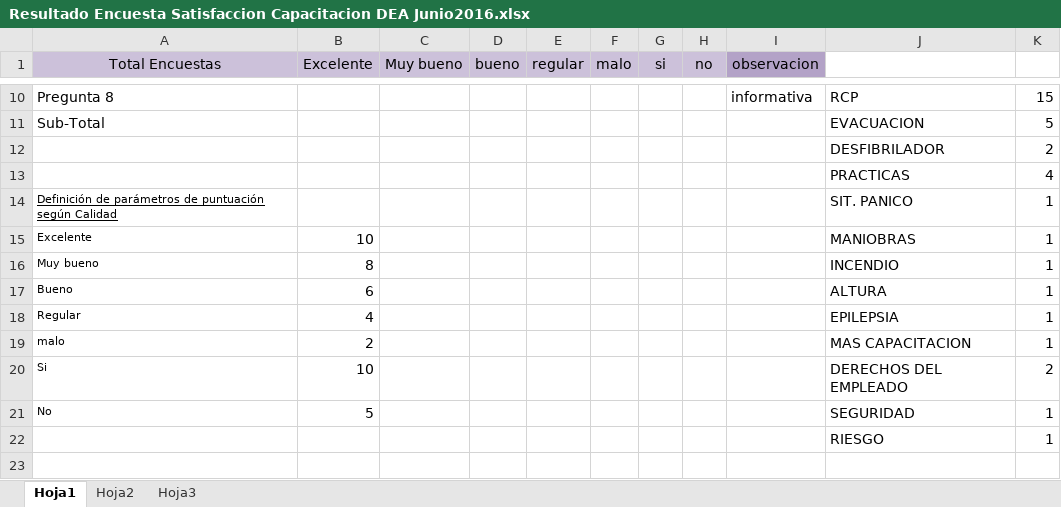
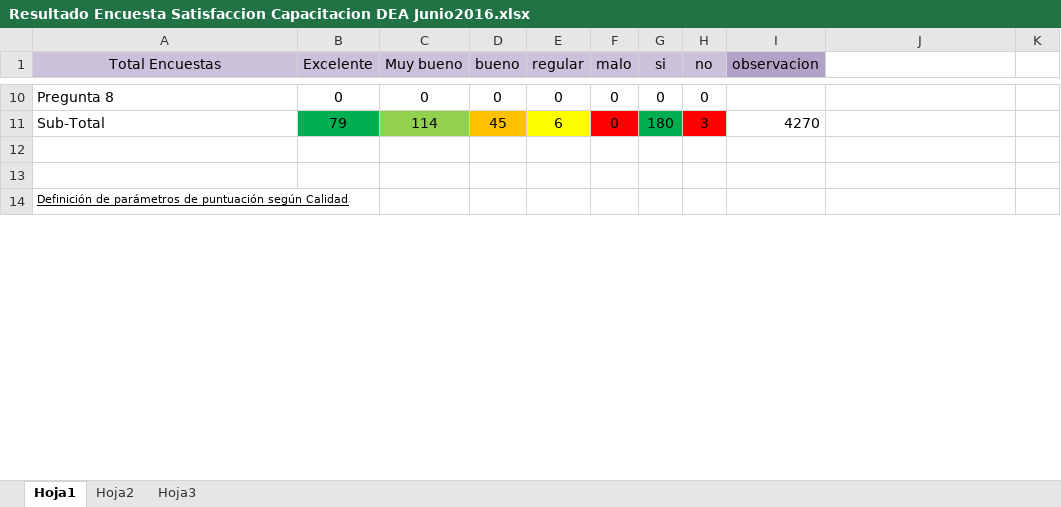
Before and after one commit to jsrxar/dge, an Excel workbook: 2-calidad/9-seguimiento-e-indicadores/Resultado Encuesta Satisfaccion Capacitacion DEA Junio2016.xlsx, sheet Hoja1, drawn as a sheet; only a part is shown, gaps mark what is left out; values as stored, in another font and other column widths than the file's, no borders; removed rows and columns are numbered as before the commit, all else as after; the diff covers the shown part only; the diff names each change by its address in the sheet, - before the commit and + after, or states it on an @@ line.

```diff
--- a/2-calidad/9-seguimiento-e-indicadores/Resultado Encuesta Satisfaccion Capacitacion DEA Junio2016.xlsx (sheet Hoja1)
+++ b/2-calidad/9-seguimiento-e-indicadores/Resultado Encuesta Satisfaccion Capacitacion DEA Junio2016.xlsx (sheet Hoja1)
-B10 (Excelente): (empty)
+B10 (Excelente): 0
-C10 (Muy bueno): (empty)
+C10 (Muy bueno): 0
-D10 (bueno): (empty)
+D10 (bueno): 0
-E10 (regular): (empty)
+E10 (regular): 0
-F10:F11 (malo): (empty)
+F10:F11 (malo): 0
-G10 (si): (empty)
+G10 (si): 0
-H10 (no): (empty)
+H10 (no): 0
-I10 (observacion): informativa
+I10 (observacion): (empty)
-J10: RCP
+J10: (empty)
-K10: 15
+K10: (empty)
-B11 (Excelente): (empty)
+B11 (Excelente): 79
-B11 fill: none
+B11 fill: #00B050
-C11 (Muy bueno): (empty)
+C11 (Muy bueno): 114
-C11 fill: none
+C11 fill: #92D050
-D11 (bueno): (empty)
+D11 (bueno): 45
-D11 fill: none
+D11 fill: #FFC000
-E11 (regular): (empty)
+E11 (regular): 6
-E11 fill: none
+E11 fill: #FFFF00
-F11 fill: none
+F11 fill: #FF0000
-G11 (si): (empty)
+G11 (si): 180
-G11 fill: none
+G11 fill: #00B050
-H11 (no): (empty)
+H11 (no): 3
-H11 fill: none
+H11 fill: #FF0000
-I11 (observacion): (empty)
+I11 (observacion): 4270
-J11: EVACUACION
+J11: (empty)
-K11: 5
+K11: (empty)
-row 12:  |  |  |  |  |  |  |  |  | DESFIBRILADOR | 2
-row 13:  |  |  |  |  |  |  |  |  | PRACTICAS | 4
-row 14: Definición de parámetros de puntuación según Calidad |  |  |  |  |  |  |  |  | SIT. PANICO | 1
-row 15: Excelente | 10 |  |  |  |  |  |  |  | MANIOBRAS | 1
-row 16: Muy bueno | 8 |  |  |  |  |  |  |  | INCENDIO | 1
-row 17: Bueno | 6 |  |  |  |  |  |  |  | ALTURA | 1
-row 18: Regular | 4 |  |  |  |  |  |  |  | EPILEPSIA | 1
-row 19: malo | 2 |  |  |  |  |  |  |  | MAS CAPACITACION | 1
-row 20: Si | 10 |  |  |  |  |  |  |  | DERECHOS DEL EMPLEADO | 2
-row 21: No | 5 |  |  |  |  |  |  |  | SEGURIDAD | 1
-row 22:  |  |  |  |  |  |  |  |  | RIESGO | 1
+row 13: (empty)
+row 14: Definición de parámetros de puntuación según Calidad
```
Also changed, not shown: 27 added rows and 50 edited cells elsewhere in this sheet, formulas that keep their value, 2-calidad/3-documentos-gestion-calidad/FICHAS Y FORMULARIOS TIPO/Control Limpieza Areas de Servicio.xlsx, 6 other files.
